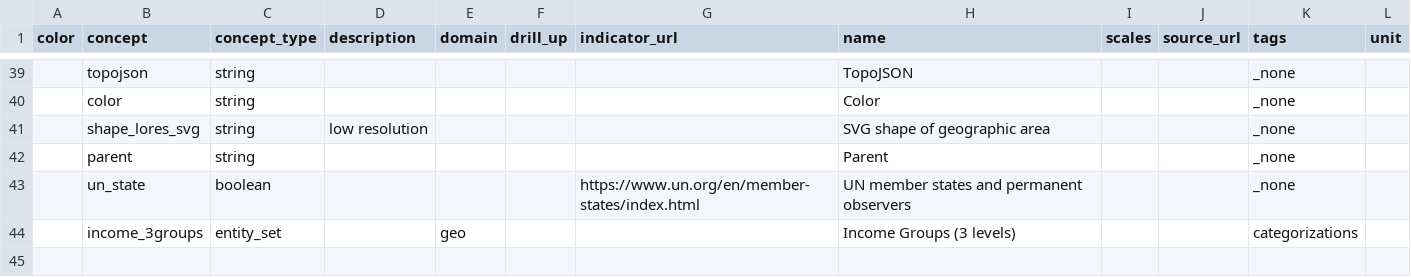
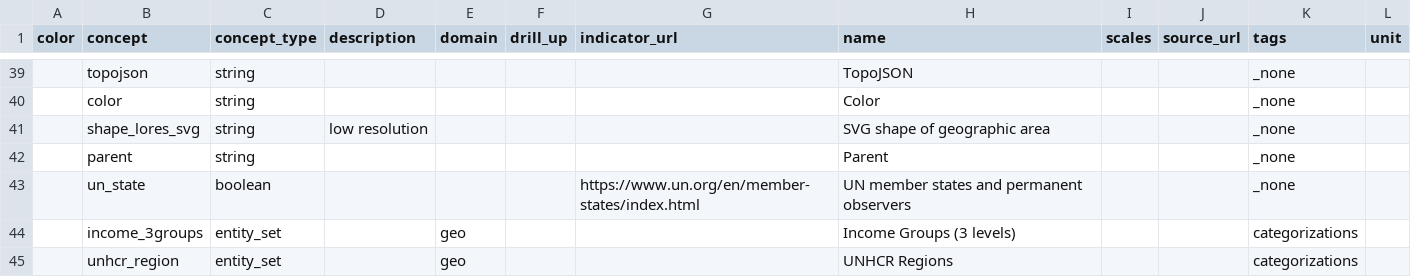
Before and after one commit to open-numbers/ddf--gapminder--population_historic, a CSV file: ddf--concepts.csv, drawn as a sheet; only a part is shown, gaps mark what is left out.

Commit message:
auto generated dataset

```diff
--- a/ddf--concepts.csv
+++ b/ddf--concepts.csv
@@ -44 +44,2 @@ color,concept,concept_type,description,domain,drill_up,indicator_url,name,scales
 ,income_3groups,entity_set,,geo,,,Income Groups (3 levels),,,categorizations,
+,unhcr_region,entity_set,,geo,,,UNHCR Regions,,,categorizations,
```
Also changed, not shown: 1 other file.
